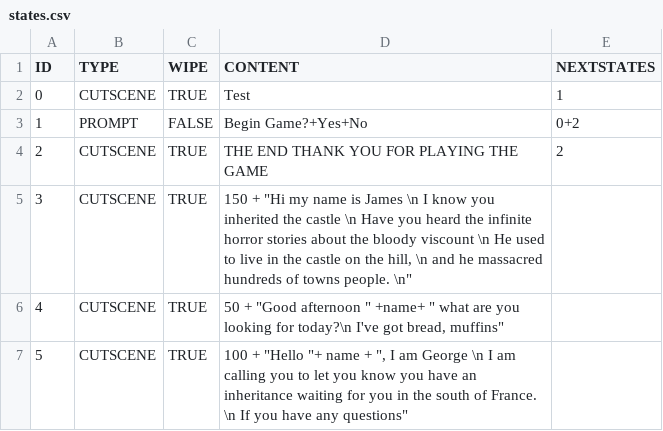
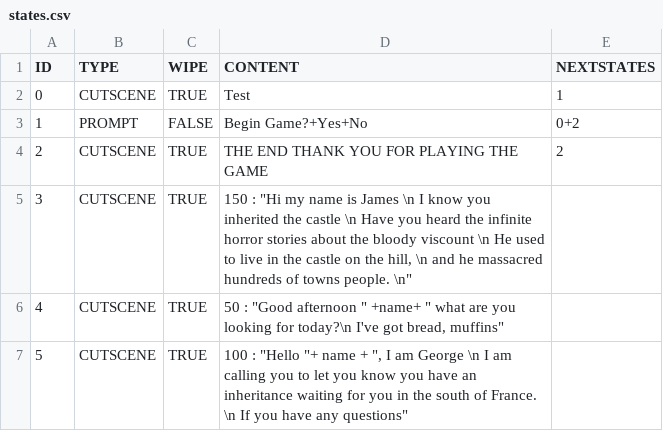
Before and after one commit to ajclyall/hackathon2022, a CSV file: states.csv, drawn as a sheet.

Commit message:
"changed to :"

```diff
--- a/states.csv
+++ b/states.csv
@@ -4,4 +4,4 @@ ID,TYPE,WIPE,CONTENT,NEXTSTATES
 2,CUTSCENE,TRUE,THE END THANK YOU FOR PLAYING THE GAME,2
-3,CUTSCENE,TRUE,"150 + ""Hi my name is James \n I know you inherited the castle \n Have you heard the infinite horror stories about the bloody viscount \n He used to live in the castle on the hill, \n and he massacred hundreds of towns people. \n""",
-4,CUTSCENE,TRUE,"50 + ""Good afternoon "" +name+ "" what are you looking for today?\n I've got bread, muffins"" ",
-5,CUTSCENE,TRUE,"100 + ""Hello ""+ name + "", I am George \n I am calling you to let you know you have an inheritance waiting for you in the south of France. \n If you have any questions""",
+3,CUTSCENE,TRUE,"150 : ""Hi my name is James \n I know you inherited the castle \n Have you heard the infinite horror stories about the bloody viscount \n He used to live in the castle on the hill, \n and he massacred hundreds of towns people. \n""",
+4,CUTSCENE,TRUE,"50 : ""Good afternoon "" +name+ "" what are you looking for today?\n I've got bread, muffins"" ",
+5,CUTSCENE,TRUE,"100 : ""Hello ""+ name + "", I am George \n I am calling you to let you know you have an inheritance waiting for you in the south of France. \n If you have any questions""",
```
